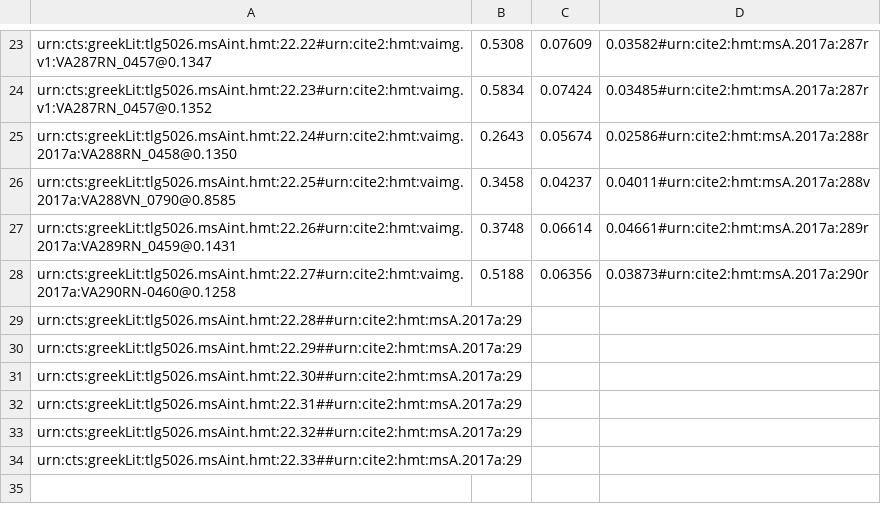
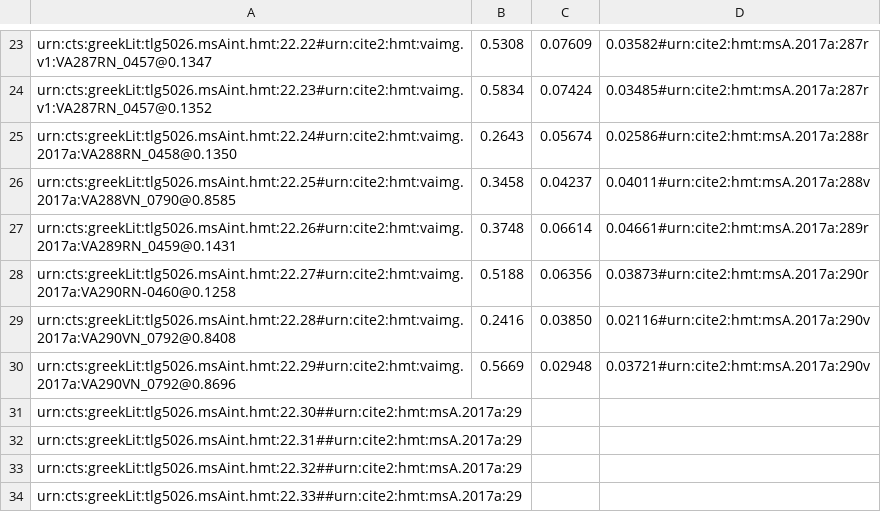
Before and after one commit to hmteditors/closed-hmt-22, a CSV file: dse-models/venA-interior.csv, drawn as a sheet; only a part is shown, gaps mark what is left out.

Commit message:
Update venA-interior.csv

```diff
--- a/dse-models/venA-interior.csv
+++ b/dse-models/venA-interior.csv
@@ -28,4 +28,4 @@ urn:cts:greekLit:tlg5026.msAint.hmt:22.26#urn:cite2:hmt:vaimg.2017a:VA289RN_0459
 urn:cts:greekLit:tlg5026.msAint.hmt:22.27#urn:cite2:hmt:vaimg.2017a:VA290RN-0460@0.1258,0.5188,0.06356,0.03873#urn:cite2:hmt:msA.2017a:290r
-urn:cts:greekLit:tlg5026.msAint.hmt:22.28##urn:cite2:hmt:msA.2017a:29
-urn:cts:greekLit:tlg5026.msAint.hmt:22.29##urn:cite2:hmt:msA.2017a:29
+urn:cts:greekLit:tlg5026.msAint.hmt:22.28#urn:cite2:hmt:vaimg.2017a:VA290VN_0792@0.8408,0.2416,0.03850,0.02116#urn:cite2:hmt:msA.2017a:290v
+urn:cts:greekLit:tlg5026.msAint.hmt:22.29#urn:cite2:hmt:vaimg.2017a:VA290VN_0792@0.8696,0.5669,0.02948,0.03721#urn:cite2:hmt:msA.2017a:290v
 urn:cts:greekLit:tlg5026.msAint.hmt:22.30##urn:cite2:hmt:msA.2017a:29
```
